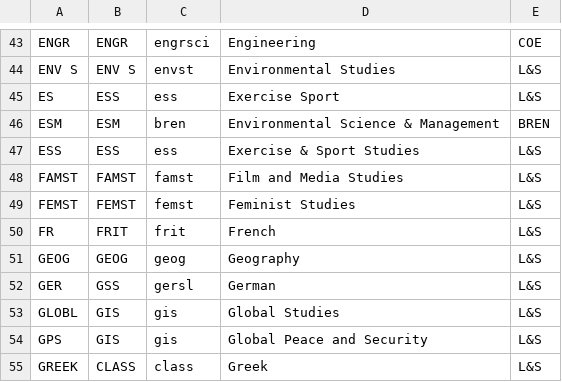
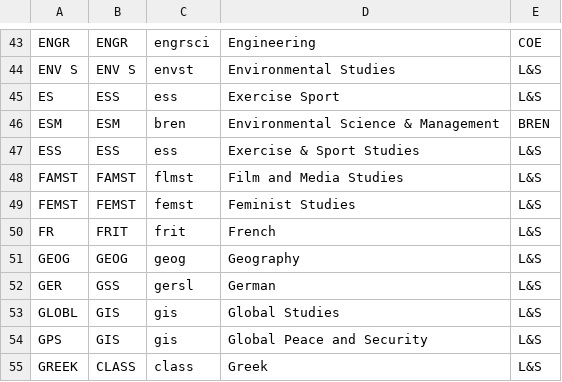
Before and after one commit to aneziac/courses_graph, a CSV file: scraper/depts.csv, drawn as a sheet; only a part is shown, gaps mark what is left out; the diff names each change by its address in the sheet, - before the commit and + after, or states it on an @@ line.

Commit message:
Scraper successfully visits almost all depts

```diff
--- a/scraper/depts.csv
+++ b/scraper/depts.csv
-C48: famst
+C48: flmst
```
Also changed, not shown: 1 other file.
